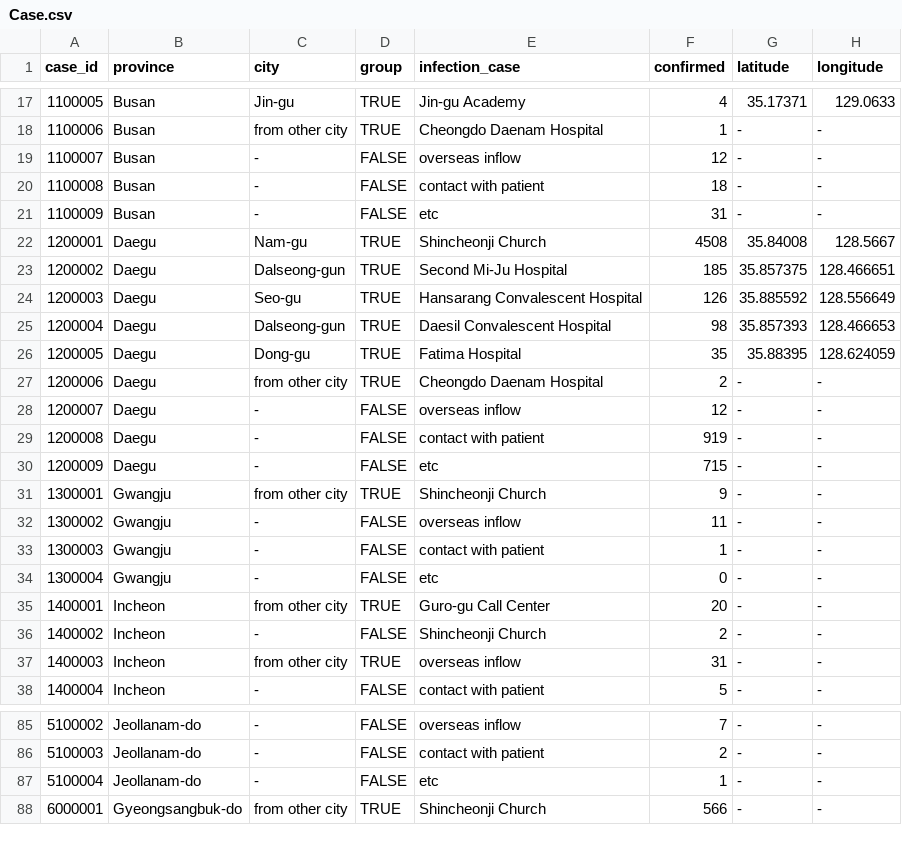
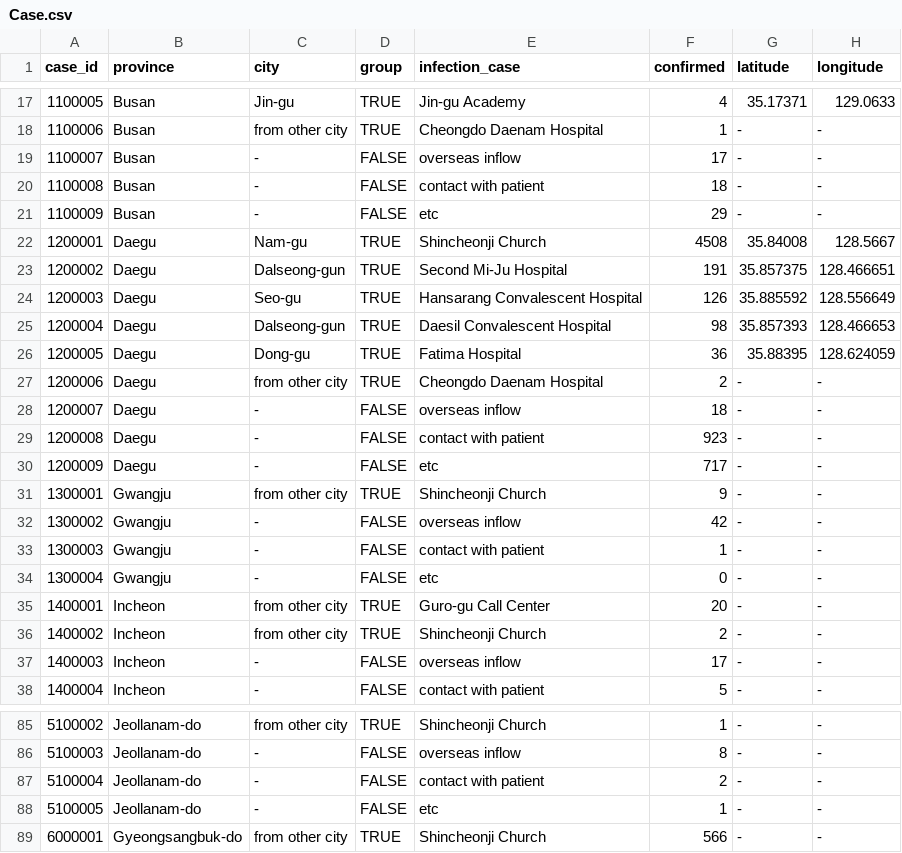
Before and after one commit to danaing/Data-Science-for-COVID-19, a CSV file: dataset/Case.csv, drawn as a sheet; only a part is shown, gaps mark what is left out; the diff covers the shown part only.

```diff
--- a/dataset/Case.csv
+++ b/dataset/Case.csv
@@ -18,16 +18,16 @@ case_id,province,city,group,infection_case,confirmed,latitude,longitude
 1100006,Busan,from other city,TRUE,Cheongdo Daenam Hospital,1,-,-
-1100007,Busan,-,FALSE,overseas inflow,12,-,-
+1100007,Busan,-,FALSE,overseas inflow,17,-,-
 1100008,Busan,-,FALSE,contact with patient,18,-,-
-1100009,Busan,-,FALSE,etc,31,-,-
+1100009,Busan,-,FALSE,etc,29,-,-
 1200001,Daegu,Nam-gu,TRUE,Shincheonji Church,4508,35.84008,128.5667
-1200002,Daegu,Dalseong-gun,TRUE,Second Mi-Ju Hospital,185,35.857375,128.466651
+1200002,Daegu,Dalseong-gun,TRUE,Second Mi-Ju Hospital,191,35.857375,128.466651
 1200003,Daegu,Seo-gu,TRUE,Hansarang Convalescent Hospital,126,35.885592,128.556649
 1200004,Daegu,Dalseong-gun,TRUE,Daesil Convalescent Hospital,98,35.857393,128.466653
-1200005,Daegu,Dong-gu,TRUE,Fatima Hospital,35,35.88395,128.624059
+1200005,Daegu,Dong-gu,TRUE,Fatima Hospital,36,35.88395,128.624059
 1200006,Daegu,from other city,TRUE,Cheongdo Daenam Hospital,2,-,-
-1200007,Daegu,-,FALSE,overseas inflow,12,-,-
-1200008,Daegu,-,FALSE,contact with patient,919,-,-
-1200009,Daegu,-,FALSE,etc,715,-,-
+1200007,Daegu,-,FALSE,overseas inflow,18,-,-
+1200008,Daegu,-,FALSE,contact with patient,923,-,-
+1200009,Daegu,-,FALSE,etc,717,-,-
 1300001,Gwangju,from other city,TRUE,Shincheonji Church,9,-,-
-1300002,Gwangju,-,FALSE,overseas inflow,11,-,-
+1300002,Gwangju,-,FALSE,overseas inflow,42,-,-
 1300003,Gwangju,-,FALSE,contact with patient,1,-,-
@@ -35,4 +35,4 @@ case_id,province,city,group,infection_case,confirmed,latitude,longitude
 1400001,Incheon,from other city,TRUE,Guro-gu Call Center,20,-,-
-1400002,Incheon,-,FALSE,Shincheonji Church,2,-,-
-1400003,Incheon,from other city,TRUE,overseas inflow,31,-,-
+1400002,Incheon,from other city,TRUE,Shincheonji Church,2,-,-
+1400003,Incheon,-,FALSE,overseas inflow,17,-,-
 1400004,Incheon,-,FALSE,contact with patient,5,-,-
@@ -85,4 +85,5 @@ case_id,province,city,group,infection_case,confirmed,latitude,longitude
-5100002,Jeollanam-do,-,FALSE,overseas inflow,7,-,-
-5100003,Jeollanam-do,-,FALSE,contact with patient,2,-,-
-5100004,Jeollanam-do,-,FALSE,etc,1,-,-
+5100002,Jeollanam-do,from other city,TRUE,Shincheonji Church,1,-,-
+5100003,Jeollanam-do,-,FALSE,overseas inflow,8,-,-
+5100004,Jeollanam-do,-,FALSE,contact with patient,2,-,-
+5100005,Jeollanam-do,-,FALSE,etc,1,-,-
 6000001,Gyeongsangbuk-do,from other city,TRUE,Shincheonji Church,566,-,-
```
Also changed, not shown: 28 edited cells elsewhere in this file, dataset/SearchTrend.csv, dataset/Time.csv, 11 other files.
